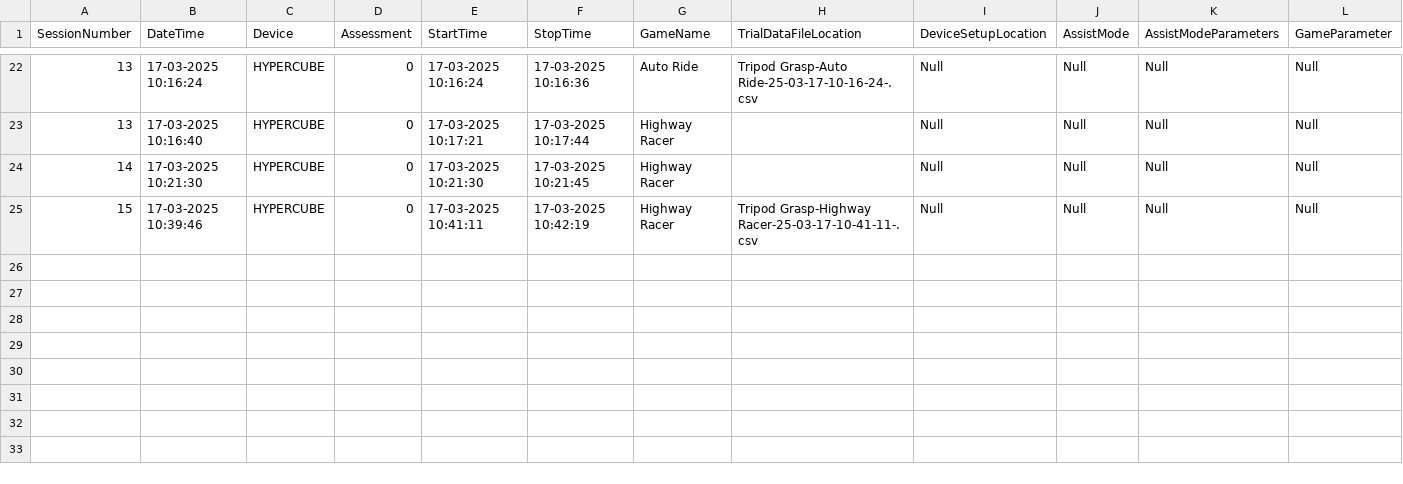
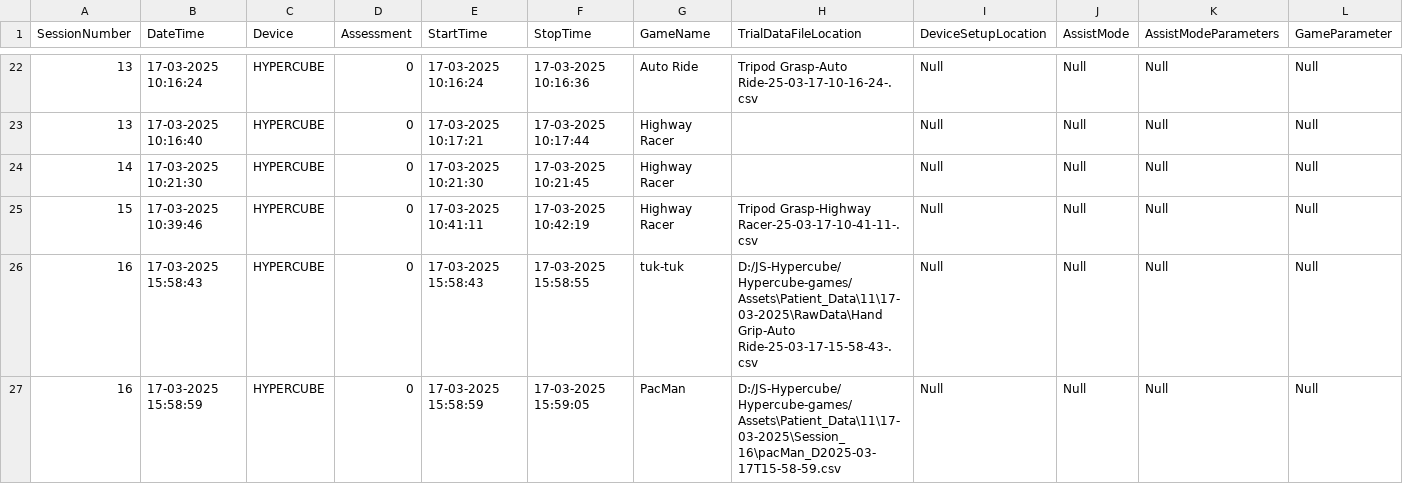
Before and after one commit to jayasurya-7/HyperCube, a CSV file: Assets/Patient_Data/11/Sessions.csv, drawn as a sheet; only a part is shown, gaps mark what is left out.

Commit message:
fix: data stored. new folder format

```diff
--- a/Assets/Patient_Data/11/Sessions.csv
+++ b/Assets/Patient_Data/11/Sessions.csv
@@ -25 +25,3 @@
 15,17-03-2025 10:39:46,HYPERCUBE,0,17-03-2025 10:41:11,17-03-2025 10:42:19,Highway Racer,Tripod Grasp-Highway Racer-25-03-17-10-41-11-.csv,Null,Null,Null,Null
+16,17-03-2025 15:58:43,HYPERCUBE,0,17-03-2025 15:58:43,17-03-2025 15:58:55,tuk-tuk,D:/JS-Hypercube/Hypercube-games/Assets\Patient_Data\11\17-03-2025\RawData\Hand Grip-Auto Ride-25-03-17-15-58-43-.csv,Null,Null,Null,Null
+16,17-03-2025 15:58:59,HYPERCUBE,0,17-03-2025 15:58:59,17-03-2025 15:59:05,PacMan,D:/JS-Hypercube/Hypercube-games/Assets\Patient_Data\11\17-03-2025\Session_16\pacMan_D2025-03-17T15-58-59.csv,Null,Null,Null,Null
```
Also changed, not shown: 10 other files.
